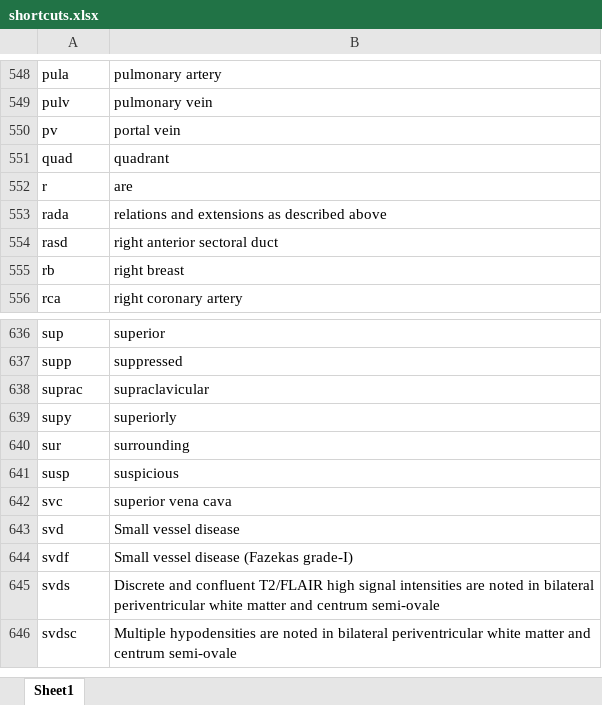
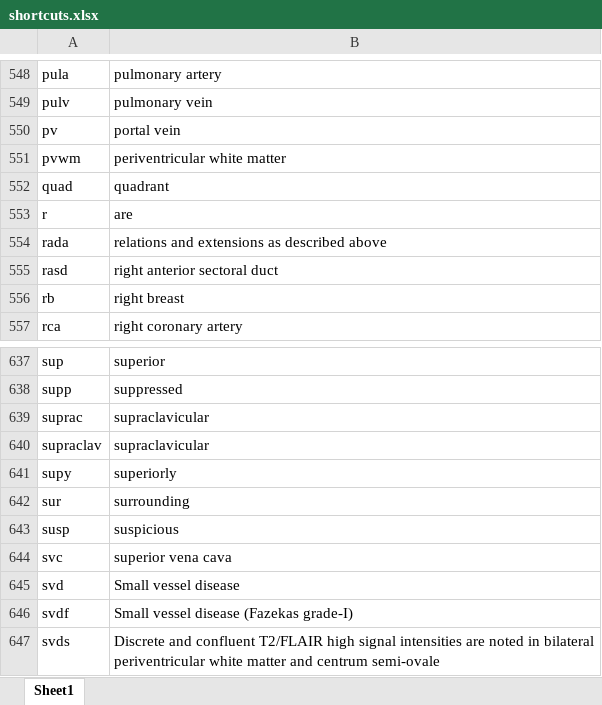
Before and after one commit to kushalpoudel35/espanso-radiology, an Excel workbook: shortcuts.xlsx, sheet Sheet1, drawn as a sheet; only a part is shown, gaps mark what is left out; the shorter side is filled out with more unchanged rows; values as stored, in another font and other column widths than the file's, no borders; table styles not drawn; the diff names each change by its address in the sheet, - before the commit and + after, or states it on an @@ line.

Commit message:
updated shortcuts

```diff
--- a/shortcuts.xlsx (sheet Sheet1)
+++ b/shortcuts.xlsx (sheet Sheet1)
+row 551: pvwm | periventricular white matter
+row 640: supraclav | supraclavicular
```
Also changed, not shown: 2 other files.
